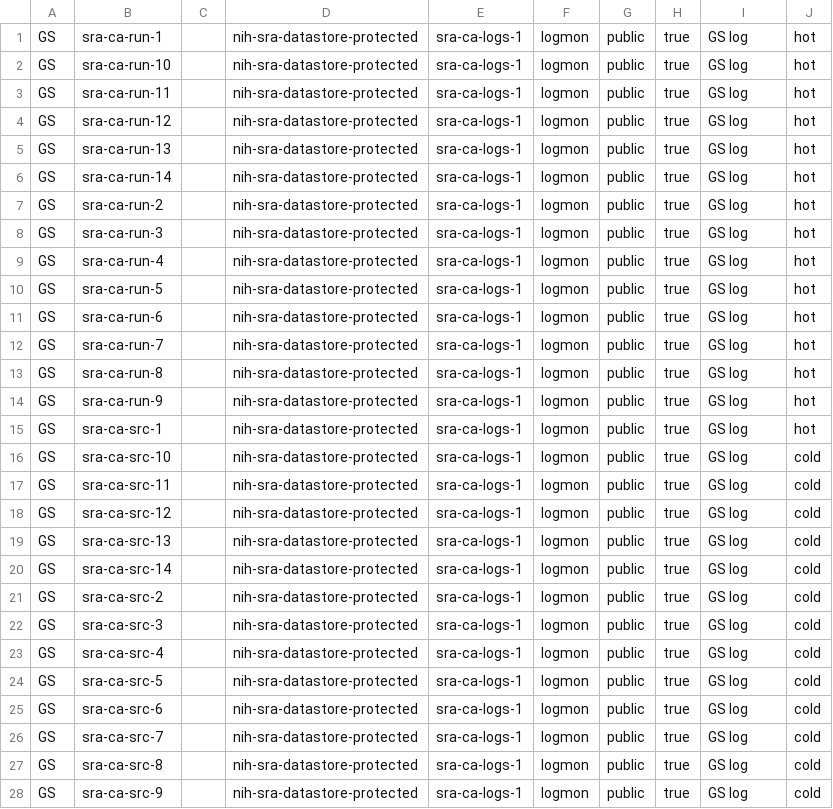
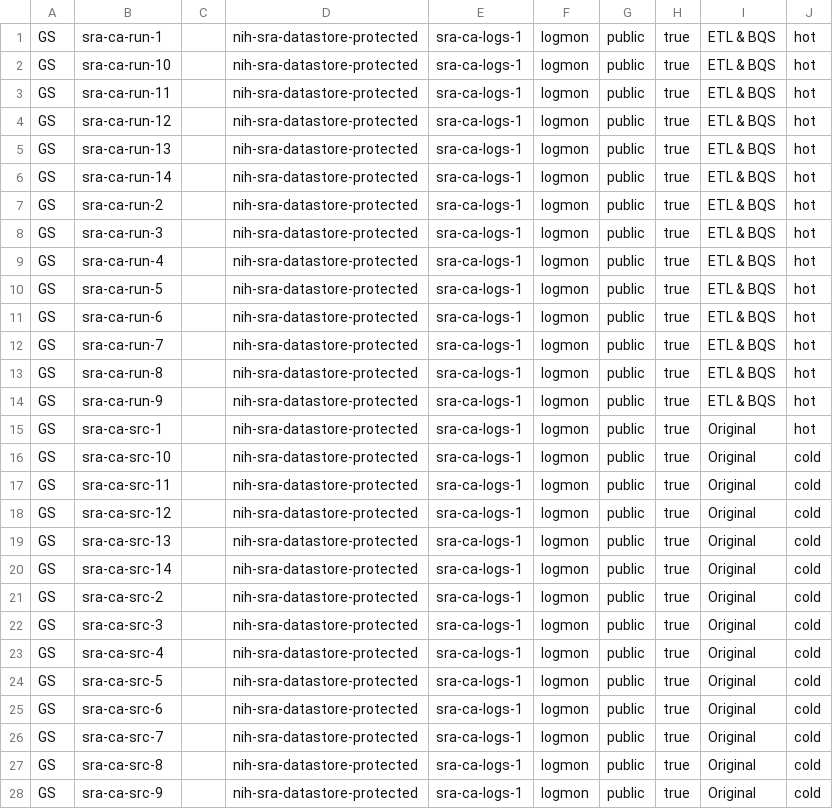
Before and after one commit to ncbi/ncbi-logging, a CSV file: sql/buckets.csv, drawn as a sheet; only a part is shown; the diff covers the shown part only.

```diff
--- a/sql/buckets.csv
+++ b/sql/buckets.csv
@@ -1,28 +1,28 @@
-GS,sra-ca-run-1,,nih-sra-datastore-protected,sra-ca-logs-1,logmon,public,true,"GS log",hot
-GS,sra-ca-run-10,,nih-sra-datastore-protected,sra-ca-logs-1,logmon,public,true,"GS log",hot
-GS,sra-ca-run-11,,nih-sra-datastore-protected,sra-ca-logs-1,logmon,public,true,"GS log",hot
-GS,sra-ca-run-12,,nih-sra-datastore-protected,sra-ca-logs-1,logmon,public,true,"GS log",hot
-GS,sra-ca-run-13,,nih-sra-datastore-protected,sra-ca-logs-1,logmon,public,true,"GS log",hot
-GS,sra-ca-run-14,,nih-sra-datastore-protected,sra-ca-logs-1,logmon,public,true,"GS log",hot
-GS,sra-ca-run-2,,nih-sra-datastore-protected,sra-ca-logs-1,logmon,public,true,"GS log",hot
-GS,sra-ca-run-3,,nih-sra-datastore-protected,sra-ca-logs-1,logmon,public,true,"GS log",hot
-GS,sra-ca-run-4,,nih-sra-datastore-protected,sra-ca-logs-1,logmon,public,true,"GS log",hot
-GS,sra-ca-run-5,,nih-sra-datastore-protected,sra-ca-logs-1,logmon,public,true,"GS log",hot
-GS,sra-ca-run-6,,nih-sra-datastore-protected,sra-ca-logs-1,logmon,public,true,"GS log",hot
-GS,sra-ca-run-7,,nih-sra-datastore-protected,sra-ca-logs-1,logmon,public,true,"GS log",hot
-GS,sra-ca-run-8,,nih-sra-datastore-protected,sra-ca-logs-1,logmon,public,true,"GS log",hot
-GS,sra-ca-run-9,,nih-sra-datastore-protected,sra-ca-logs-1,logmon,public,true,"GS log",hot
-GS,sra-ca-src-1,,nih-sra-datastore-protected,sra-ca-logs-1,logmon,public,true,"GS log",hot
-GS,sra-ca-src-10,,nih-sra-datastore-protected,sra-ca-logs-1,logmon,public,true,"GS log",cold
-GS,sra-ca-src-11,,nih-sra-datastore-protected,sra-ca-logs-1,logmon,public,true,"GS log",cold
-GS,sra-ca-src-12,,nih-sra-datastore-protected,sra-ca-logs-1,logmon,public,true,"GS log",cold
-GS,sra-ca-src-13,,nih-sra-datastore-protected,sra-ca-logs-1,logmon,public,true,"GS log",cold
-GS,sra-ca-src-14,,nih-sra-datastore-protected,sra-ca-logs-1,logmon,public,true,"GS log",cold
-GS,sra-ca-src-2,,nih-sra-datastore-protected,sra-ca-logs-1,logmon,public,true,"GS log",cold
-GS,sra-ca-src-3,,nih-sra-datastore-protected,sra-ca-logs-1,logmon,public,true,"GS log",cold
-GS,sra-ca-src-4,,nih-sra-datastore-protected,sra-ca-logs-1,logmon,public,true,"GS log",cold
-GS,sra-ca-src-5,,nih-sra-datastore-protected,sra-ca-logs-1,logmon,public,true,"GS log",cold
-GS,sra-ca-src-6,,nih-sra-datastore-protected,sra-ca-logs-1,logmon,public,true,"GS log",cold
-GS,sra-ca-src-7,,nih-sra-datastore-protected,sra-ca-logs-1,logmon,public,true,"GS log",cold
-GS,sra-ca-src-8,,nih-sra-datastore-protected,sra-ca-logs-1,logmon,public,true,"GS log",cold
-GS,sra-ca-src-9,,nih-sra-datastore-protected,sra-ca-logs-1,logmon,public,true,"GS log",cold
+GS,sra-ca-run-1,,nih-sra-datastore-protected,sra-ca-logs-1,logmon,public,true,"ETL & BQS",hot
+GS,sra-ca-run-10,,nih-sra-datastore-protected,sra-ca-logs-1,logmon,public,true,"ETL & BQS",hot
+GS,sra-ca-run-11,,nih-sra-datastore-protected,sra-ca-logs-1,logmon,public,true,"ETL & BQS",hot
+GS,sra-ca-run-12,,nih-sra-datastore-protected,sra-ca-logs-1,logmon,public,true,"ETL & BQS",hot
+GS,sra-ca-run-13,,nih-sra-datastore-protected,sra-ca-logs-1,logmon,public,true,"ETL & BQS",hot
+GS,sra-ca-run-14,,nih-sra-datastore-protected,sra-ca-logs-1,logmon,public,true,"ETL & BQS",hot
+GS,sra-ca-run-2,,nih-sra-datastore-protected,sra-ca-logs-1,logmon,public,true,"ETL & BQS",hot
+GS,sra-ca-run-3,,nih-sra-datastore-protected,sra-ca-logs-1,logmon,public,true,"ETL & BQS",hot
+GS,sra-ca-run-4,,nih-sra-datastore-protected,sra-ca-logs-1,logmon,public,true,"ETL & BQS",hot
+GS,sra-ca-run-5,,nih-sra-datastore-protected,sra-ca-logs-1,logmon,public,true,"ETL & BQS",hot
+GS,sra-ca-run-6,,nih-sra-datastore-protected,sra-ca-logs-1,logmon,public,true,"ETL & BQS",hot
+GS,sra-ca-run-7,,nih-sra-datastore-protected,sra-ca-logs-1,logmon,public,true,"ETL & BQS",hot
+GS,sra-ca-run-8,,nih-sra-datastore-protected,sra-ca-logs-1,logmon,public,true,"ETL & BQS",hot
+GS,sra-ca-run-9,,nih-sra-datastore-protected,sra-ca-logs-1,logmon,public,true,"ETL & BQS",hot
+GS,sra-ca-src-1,,nih-sra-datastore-protected,sra-ca-logs-1,logmon,public,true,Original,hot
+GS,sra-ca-src-10,,nih-sra-datastore-protected,sra-ca-logs-1,logmon,public,true,Original,cold
+GS,sra-ca-src-11,,nih-sra-datastore-protected,sra-ca-logs-1,logmon,public,true,Original,cold
+GS,sra-ca-src-12,,nih-sra-datastore-protected,sra-ca-logs-1,logmon,public,true,Original,cold
+GS,sra-ca-src-13,,nih-sra-datastore-protected,sra-ca-logs-1,logmon,public,true,Original,cold
+GS,sra-ca-src-14,,nih-sra-datastore-protected,sra-ca-logs-1,logmon,public,true,Original,cold
+GS,sra-ca-src-2,,nih-sra-datastore-protected,sra-ca-logs-1,logmon,public,true,Original,cold
+GS,sra-ca-src-3,,nih-sra-datastore-protected,sra-ca-logs-1,logmon,public,true,Original,cold
+GS,sra-ca-src-4,,nih-sra-datastore-protected,sra-ca-logs-1,logmon,public,true,Original,cold
+GS,sra-ca-src-5,,nih-sra-datastore-protected,sra-ca-logs-1,logmon,public,true,Original,cold
+GS,sra-ca-src-6,,nih-sra-datastore-protected,sra-ca-logs-1,logmon,public,true,Original,cold
+GS,sra-ca-src-7,,nih-sra-datastore-protected,sra-ca-logs-1,logmon,public,true,Original,cold
+GS,sra-ca-src-8,,nih-sra-datastore-protected,sra-ca-logs-1,logmon,public,true,Original,cold
+GS,sra-ca-src-9,,nih-sra-datastore-protected,sra-ca-logs-1,logmon,public,true,Original,cold
```
Also changed, not shown: 39 edited cells elsewhere in this file, sql/buckets.tsv, 2 other files.
